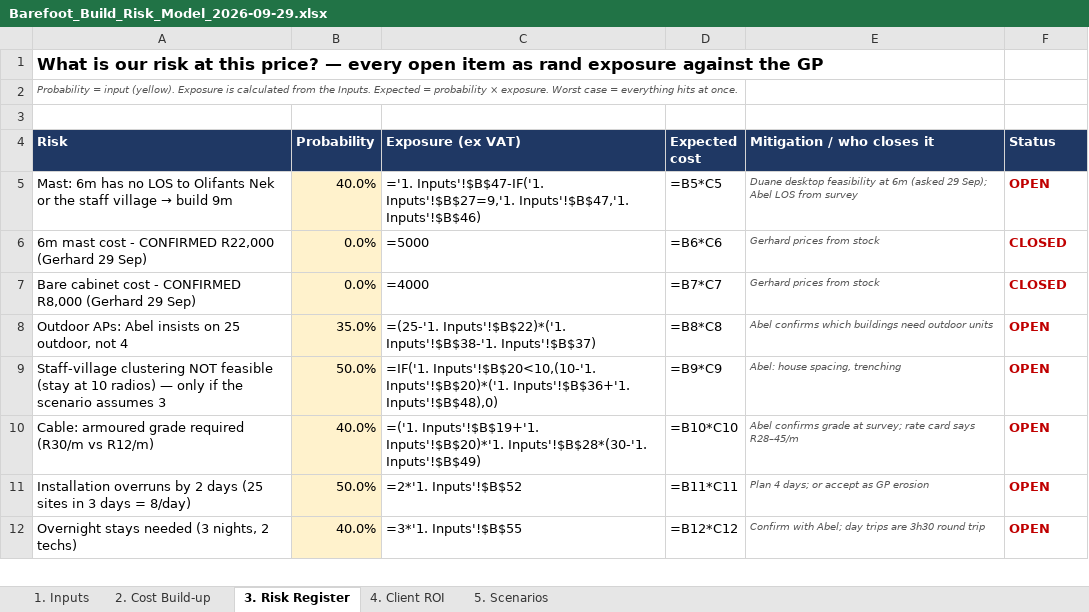
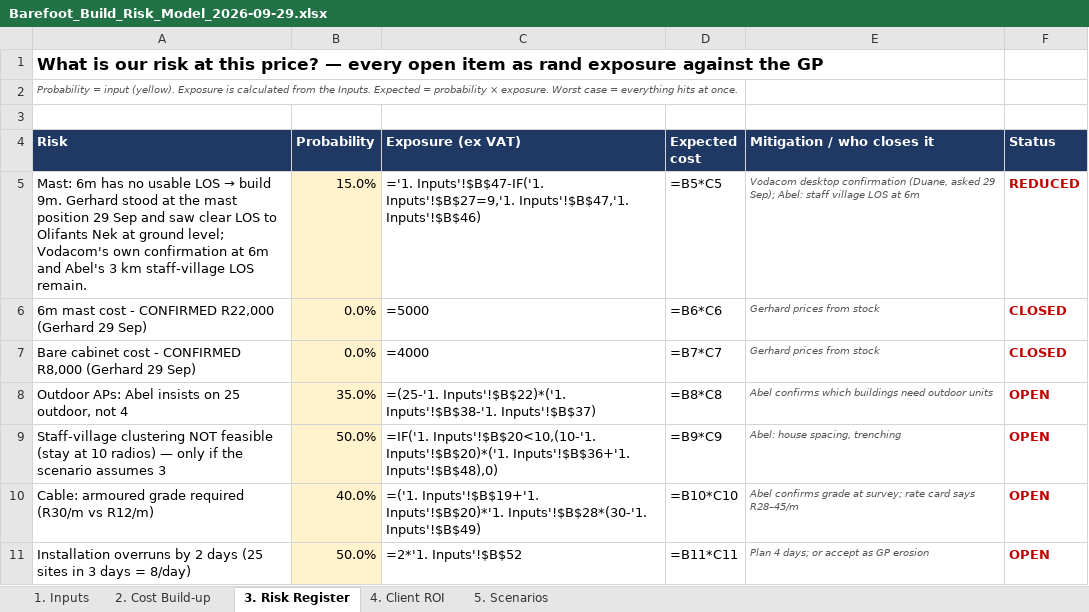
Before and after one commit to Gerhardhsmit/cttx-infrastructure-intelligence, an Excel workbook: proposals/Barefoot_Build_Risk_Model_2026-09-29.xlsx, sheet 3. Risk Register, drawn as a sheet; only a part is shown; the shorter side is filled out with more unchanged rows; values as stored, in another font and other column widths than the file's, no borders; formulas without a stored value are shown as written; removed rows and columns are numbered as before the commit, all else as after; the diff names each change by its address in the sheet, - before the commit and + after, or states it on an @@ line.

```diff
--- a/proposals/Barefoot_Build_Risk_Model_2026-09-29.xlsx (sheet 3. Risk Register)
+++ b/proposals/Barefoot_Build_Risk_Model_2026-09-29.xlsx (sheet 3. Risk Register)
-row 5: Mast: 6m has no LOS to Olifants Nek or the staff village → build 9m | 40.0% | ='1. Inputs'!$B$47-IF('1. Inputs'!$B$27=9,'1. Inputs'!$B$47,'1. Inputs'!$B$46) | =B5*C5 | Duane desktop feasibility at 6m (asked 29 Sep); Abel LOS from survey | OPEN
+row 5: Mast: 6m has no usable LOS → build 9m. Gerhard stood at the mast position 29 Sep and saw clear LOS to Olifants Nek at ground level; Vodacom's own confirmation at 6m and Abel's 3 km staff-village LOS remain. | 15.0% | ='1. Inputs'!$B$47-IF('1. Inputs'!$B$27=9,'1. Inputs'!$B$47,'1. Inputs'!$B$46) | =B5*C5 | Vodacom desktop confirmation (Duane, asked 29 Sep); Abel: staff village LOS at 6m | REDUCED
```
